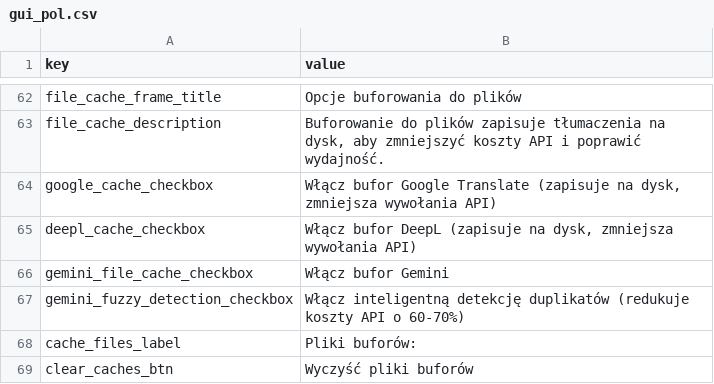
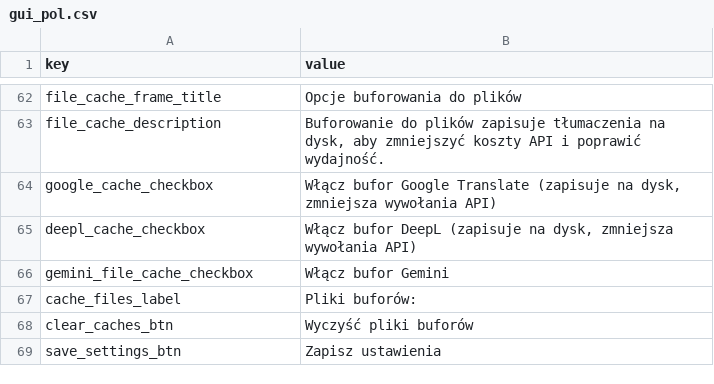
Before and after one commit to vsex7/OCR-Translator, a CSV file: resources/gui_pol.csv, drawn as a sheet; only a part is shown, gaps mark what is left out; the shorter side is filled out with more unchanged rows.

Commit message:
Gemini fix 5

```diff
--- a/resources/gui_pol.csv
+++ b/resources/gui_pol.csv
@@ -66,3 +66,2 @@ deepl_cache_checkbox,"Włącz bufor DeepL (zapisuje na dysk, zmniejsza wywołani
 gemini_file_cache_checkbox,"Włącz bufor Gemini"
-gemini_fuzzy_detection_checkbox,"Włącz inteligentną detekcję duplikatów (redukuje koszty API o 60-70%)"
 cache_files_label,Pliki buforów:
```
Also changed, not shown: resources/gui_eng.csv, 5 other files.
